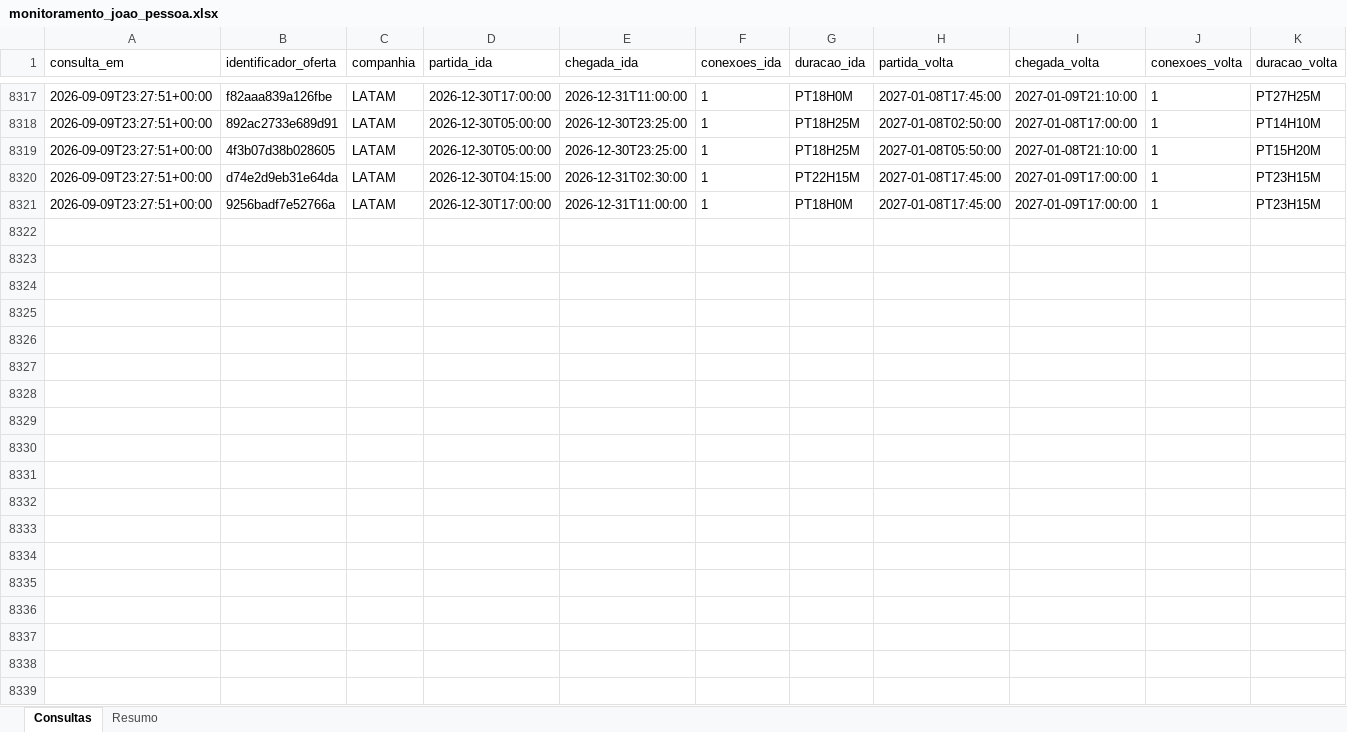
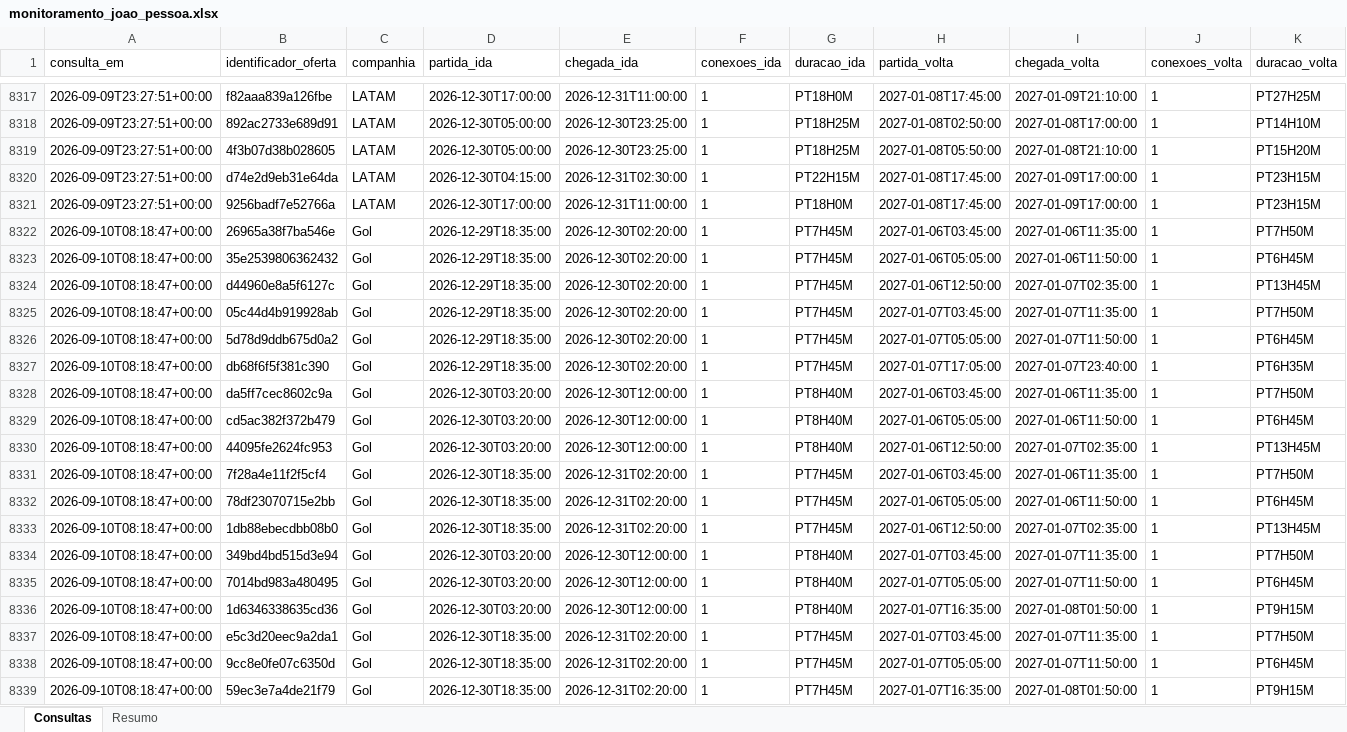
Before and after one commit to asouzaa/monitora-voos, an Excel workbook: docs/monitoramento_joao_pessoa.xlsx, sheet Consultas, drawn as a sheet; only a part is shown, gaps mark what is left out; values as stored, in another font and other column widths than the file's, no borders; rows hold the shown columns only; the diff covers the shown part only; the diff names each change by its address in the sheet, - before the commit and + after, or states it on an @@ line.

```diff
--- a/docs/monitoramento_joao_pessoa.xlsx (sheet Consultas)
+++ b/docs/monitoramento_joao_pessoa.xlsx (sheet Consultas)
+row 8322: 2026-09-10T08:18:47+00:00 | 26965a38f7ba546e | Gol | 2026-12-29T18:35:00 | 2026-12-30T02:20:00 | 1 | PT7H45M | 2027-01-06T03:45:00 | 2027-01-06T11:35:00 | 1 | PT7H50M
+row 8323: 2026-09-10T08:18:47+00:00 | 35e2539806362432 | Gol | 2026-12-29T18:35:00 | 2026-12-30T02:20:00 | 1 | PT7H45M | 2027-01-06T05:05:00 | 2027-01-06T11:50:00 | 1 | PT6H45M
+row 8324: 2026-09-10T08:18:47+00:00 | d44960e8a5f6127c | Gol | 2026-12-29T18:35:00 | 2026-12-30T02:20:00 | 1 | PT7H45M | 2027-01-06T12:50:00 | 2027-01-07T02:35:00 | 1 | PT13H45M
+row 8325: 2026-09-10T08:18:47+00:00 | 05c44d4b919928ab | Gol | 2026-12-29T18:35:00 | 2026-12-30T02:20:00 | 1 | PT7H45M | 2027-01-07T03:45:00 | 2027-01-07T11:35:00 | 1 | PT7H50M
+row 8326: 2026-09-10T08:18:47+00:00 | 5d78d9ddb675d0a2 | Gol | 2026-12-29T18:35:00 | 2026-12-30T02:20:00 | 1 | PT7H45M | 2027-01-07T05:05:00 | 2027-01-07T11:50:00 | 1 | PT6H45M
+row 8327: 2026-09-10T08:18:47+00:00 | db68f6f5f381c390 | Gol | 2026-12-29T18:35:00 | 2026-12-30T02:20:00 | 1 | PT7H45M | 2027-01-07T17:05:00 | 2027-01-07T23:40:00 | 1 | PT6H35M
+row 8328: 2026-09-10T08:18:47+00:00 | da5ff7cec8602c9a | Gol | 2026-12-30T03:20:00 | 2026-12-30T12:00:00 | 1 | PT8H40M | 2027-01-06T03:45:00 | 2027-01-06T11:35:00 | 1 | PT7H50M
+row 8329: 2026-09-10T08:18:47+00:00 | cd5ac382f372b479 | Gol | 2026-12-30T03:20:00 | 2026-12-30T12:00:00 | 1 | PT8H40M | 2027-01-06T05:05:00 | 2027-01-06T11:50:00 | 1 | PT6H45M
+row 8330: 2026-09-10T08:18:47+00:00 | 44095fe2624fc953 | Gol | 2026-12-30T03:20:00 | 2026-12-30T12:00:00 | 1 | PT8H40M | 2027-01-06T12:50:00 | 2027-01-07T02:35:00 | 1 | PT13H45M
+row 8331: 2026-09-10T08:18:47+00:00 | 7f28a4e11f2f5cf4 | Gol | 2026-12-30T18:35:00 | 2026-12-31T02:20:00 | 1 | PT7H45M | 2027-01-06T03:45:00 | 2027-01-06T11:35:00 | 1 | PT7H50M
+row 8332: 2026-09-10T08:18:47+00:00 | 78df23070715e2bb | Gol | 2026-12-30T18:35:00 | 2026-12-31T02:20:00 | 1 | PT7H45M | 2027-01-06T05:05:00 | 2027-01-06T11:50:00 | 1 | PT6H45M
+row 8333: 2026-09-10T08:18:47+00:00 | 1db88ebecdbb08b0 | Gol | 2026-12-30T18:35:00 | 2026-12-31T02:20:00 | 1 | PT7H45M | 2027-01-06T12:50:00 | 2027-01-07T02:35:00 | 1 | PT13H45M
+row 8334: 2026-09-10T08:18:47+00:00 | 349bd4bd515d3e94 | Gol | 2026-12-30T03:20:00 | 2026-12-30T12:00:00 | 1 | PT8H40M | 2027-01-07T03:45:00 | 2027-01-07T11:35:00 | 1 | PT7H50M
+row 8335: 2026-09-10T08:18:47+00:00 | 7014bd983a480495 | Gol | 2026-12-30T03:20:00 | 2026-12-30T12:00:00 | 1 | PT8H40M | 2027-01-07T05:05:00 | 2027-01-07T11:50:00 | 1 | PT6H45M
+row 8336: 2026-09-10T08:18:47+00:00 | 1d6346338635cd36 | Gol | 2026-12-30T03:20:00 | 2026-12-30T12:00:00 | 1 | PT8H40M | 2027-01-07T16:35:00 | 2027-01-08T01:50:00 | 1 | PT9H15M
+row 8337: 2026-09-10T08:18:47+00:00 | e5c3d20eec9a2da1 | Gol | 2026-12-30T18:35:00 | 2026-12-31T02:20:00 | 1 | PT7H45M | 2027-01-07T03:45:00 | 2027-01-07T11:35:00 | 1 | PT7H50M
+row 8338: 2026-09-10T08:18:47+00:00 | 9cc8e0fe07c6350d | Gol | 2026-12-30T18:35:00 | 2026-12-31T02:20:00 | 1 | PT7H45M | 2027-01-07T05:05:00 | 2027-01-07T11:50:00 | 1 | PT6H45M
+row 8339: 2026-09-10T08:18:47+00:00 | 59ec3e7a4de21f79 | Gol | 2026-12-30T18:35:00 | 2026-12-31T02:20:00 | 1 | PT7H45M | 2027-01-07T16:35:00 | 2027-01-08T01:50:00 | 1 | PT9H15M
```
Also changed, not shown: 102 added rows elsewhere in this sheet, sheet Resumo, docs/monitoramento_fortaleza.xlsx, docs/monitoramento_maceio.xlsx, 9 other files.
